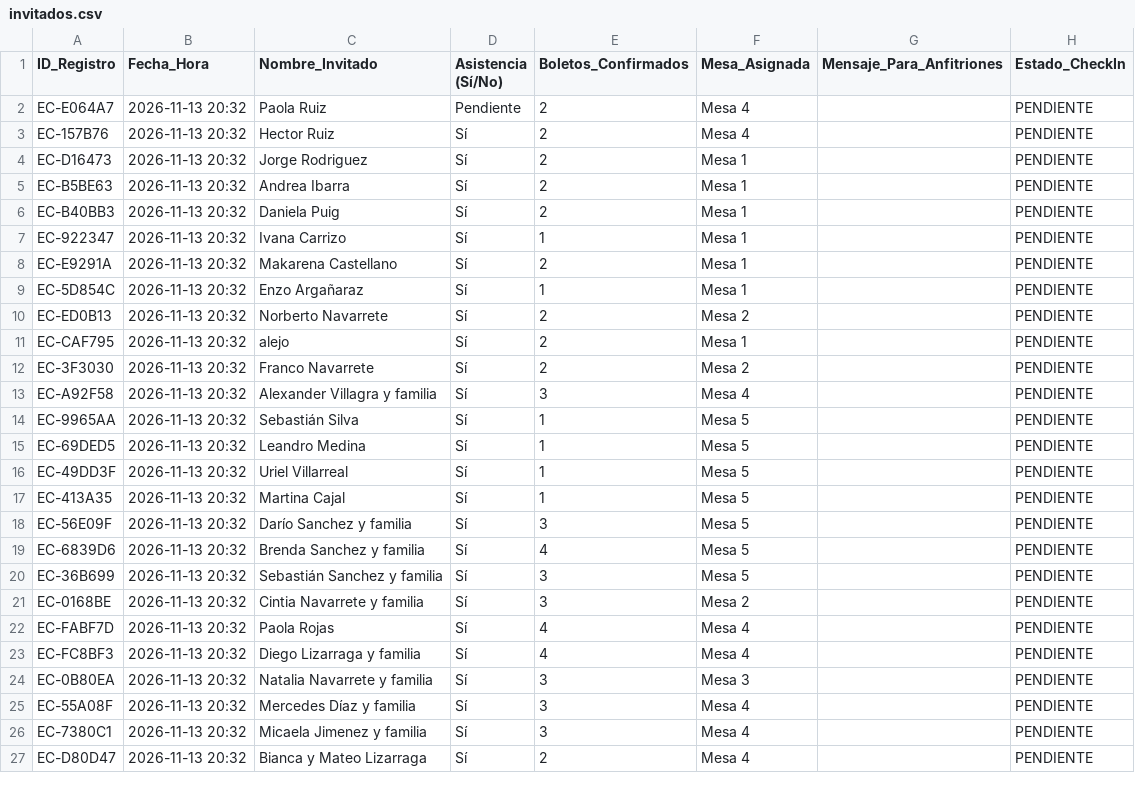
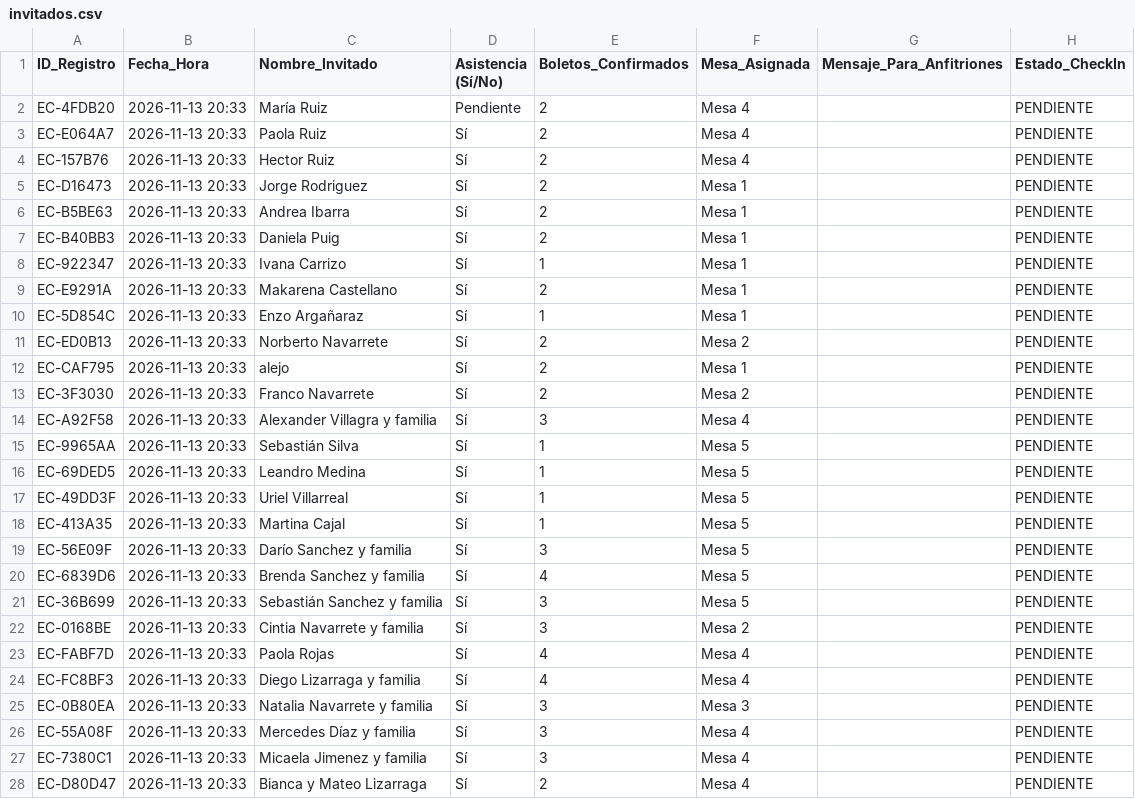
Before and after one commit to eventcraft-ai/invitations, a CSV file: alejo-navarrete-c8d87c/invitados.csv, drawn as a sheet; only a part is shown; the diff covers the shown part only.

Commit message:
Update Guest Excel (alejo-navarrete-c8d87c): 39 families

```diff
--- a/alejo-navarrete-c8d87c/invitados.csv
+++ b/alejo-navarrete-c8d87c/invitados.csv
@@ -1,27 +1,28 @@
 ID_Registro,Fecha_Hora,Nombre_Invitado,Asistencia (Sí/No),Boletos_Confirmados,Mesa_Asignada,Mensaje_Para_Anfitriones,Estado_CheckIn
-"EC-E064A7","2026-11-13 20:32","Paola Ruiz","Pendiente",2,"Mesa 4","","PENDIENTE"
-"EC-157B76","2026-11-13 20:32","Hector Ruiz","Sí",2,"Mesa 4","","PENDIENTE"
-"EC-D16473","2026-11-13 20:32","Jorge Rodriguez","Sí",2,"Mesa 1","","PENDIENTE"
-"EC-B5BE63","2026-11-13 20:32","Andrea Ibarra","Sí",2,"Mesa 1","","PENDIENTE"
-"EC-B40BB3","2026-11-13 20:32","Daniela Puig","Sí",2,"Mesa 1","","PENDIENTE"
-"EC-922347","2026-11-13 20:32","Ivana Carrizo","Sí",1,"Mesa 1","","PENDIENTE"
-"EC-E9291A","2026-11-13 20:32","Makarena Castellano","Sí",2,"Mesa 1","","PENDIENTE"
-"EC-5D854C","2026-11-13 20:32","Enzo Argañaraz","Sí",1,"Mesa 1","","PENDIENTE"
-"EC-ED0B13","2026-11-13 20:32","Norberto Navarrete","Sí",2,"Mesa 2","","PENDIENTE"
-"EC-CAF795","2026-11-13 20:32","alejo","Sí",2,"Mesa 1","","PENDIENTE"
-"EC-3F3030","2026-11-13 20:32","Franco Navarrete","Sí",2,"Mesa 2","","PENDIENTE"
-"EC-A92F58","2026-11-13 20:32","Alexander Villagra y familia","Sí",3,"Mesa 4","","PENDIENTE"
-"EC-9965AA","2026-11-13 20:32","Sebastián Silva","Sí",1,"Mesa 5","","PENDIENTE"
-"EC-69DED5","2026-11-13 20:32","Leandro Medina","Sí",1,"Mesa 5","","PENDIENTE"
-"EC-49DD3F","2026-11-13 20:32","Uriel Villarreal","Sí",1,"Mesa 5","","PENDIENTE"
-"EC-413A35","2026-11-13 20:32","Martina Cajal","Sí",1,"Mesa 5","","PENDIENTE"
-"EC-56E09F","2026-11-13 20:32","Darío Sanchez y familia","Sí",3,"Mesa 5","","PENDIENTE"
-"EC-6839D6","2026-11-13 20:32","Brenda Sanchez y familia","Sí",4,"Mesa 5","","PENDIENTE"
-"EC-36B699","2026-11-13 20:32","Sebastián Sanchez y familia","Sí",3,"Mesa 5","","PENDIENTE"
-"EC-0168BE","2026-11-13 20:32","Cintia Navarrete y familia","Sí",3,"Mesa 2","","PENDIENTE"
-"EC-FABF7D","2026-11-13 20:32","Paola Rojas","Sí",4,"Mesa 4","","PENDIENTE"
-"EC-FC8BF3","2026-11-13 20:32","Diego Lizarraga y familia","Sí",4,"Mesa 4","","PENDIENTE"
-"EC-0B80EA","2026-11-13 20:32","Natalia Navarrete y familia","Sí",3,"Mesa 3","","PENDIENTE"
-"EC-55A08F","2026-11-13 20:32","Mercedes Díaz y familia","Sí",3,"Mesa 4","","PENDIENTE"
-"EC-7380C1","2026-11-13 20:32","Micaela Jimenez y familia","Sí",3,"Mesa 4","","PENDIENTE"
-"EC-D80D47","2026-11-13 20:32","Bianca y Mateo Lizarraga","Sí",2,"Mesa 4","","PENDIENTE"
+"EC-4FDB20","2026-11-13 20:33","María Ruiz","Pendiente",2,"Mesa 4","","PENDIENTE"
+"EC-E064A7","2026-11-13 20:33","Paola Ruiz","Sí",2,"Mesa 4","","PENDIENTE"
+"EC-157B76","2026-11-13 20:33","Hector Ruiz","Sí",2,"Mesa 4","","PENDIENTE"
+"EC-D16473","2026-11-13 20:33","Jorge Rodriguez","Sí",2,"Mesa 1","","PENDIENTE"
+"EC-B5BE63","2026-11-13 20:33","Andrea Ibarra","Sí",2,"Mesa 1","","PENDIENTE"
+"EC-B40BB3","2026-11-13 20:33","Daniela Puig","Sí",2,"Mesa 1","","PENDIENTE"
+"EC-922347","2026-11-13 20:33","Ivana Carrizo","Sí",1,"Mesa 1","","PENDIENTE"
+"EC-E9291A","2026-11-13 20:33","Makarena Castellano","Sí",2,"Mesa 1","","PENDIENTE"
+"EC-5D854C","2026-11-13 20:33","Enzo Argañaraz","Sí",1,"Mesa 1","","PENDIENTE"
+"EC-ED0B13","2026-11-13 20:33","Norberto Navarrete","Sí",2,"Mesa 2","","PENDIENTE"
+"EC-CAF795","2026-11-13 20:33","alejo","Sí",2,"Mesa 1","","PENDIENTE"
+"EC-3F3030","2026-11-13 20:33","Franco Navarrete","Sí",2,"Mesa 2","","PENDIENTE"
+"EC-A92F58","2026-11-13 20:33","Alexander Villagra y familia","Sí",3,"Mesa 4","","PENDIENTE"
+"EC-9965AA","2026-11-13 20:33","Sebastián Silva","Sí",1,"Mesa 5","","PENDIENTE"
+"EC-69DED5","2026-11-13 20:33","Leandro Medina","Sí",1,"Mesa 5","","PENDIENTE"
+"EC-49DD3F","2026-11-13 20:33","Uriel Villarreal","Sí",1,"Mesa 5","","PENDIENTE"
+"EC-413A35","2026-11-13 20:33","Martina Cajal","Sí",1,"Mesa 5","","PENDIENTE"
+"EC-56E09F","2026-11-13 20:33","Darío Sanchez y familia","Sí",3,"Mesa 5","","PENDIENTE"
+"EC-6839D6","2026-11-13 20:33","Brenda Sanchez y familia","Sí",4,"Mesa 5","","PENDIENTE"
+"EC-36B699","2026-11-13 20:33","Sebastián Sanchez y familia","Sí",3,"Mesa 5","","PENDIENTE"
+"EC-0168BE","2026-11-13 20:33","Cintia Navarrete y familia","Sí",3,"Mesa 2","","PENDIENTE"
+"EC-FABF7D","2026-11-13 20:33","Paola Rojas","Sí",4,"Mesa 4","","PENDIENTE"
+"EC-FC8BF3","2026-11-13 20:33","Diego Lizarraga y familia","Sí",4,"Mesa 4","","PENDIENTE"
+"EC-0B80EA","2026-11-13 20:33","Natalia Navarrete y familia","Sí",3,"Mesa 3","","PENDIENTE"
+"EC-55A08F","2026-11-13 20:33","Mercedes Díaz y familia","Sí",3,"Mesa 4","","PENDIENTE"
+"EC-7380C1","2026-11-13 20:33","Micaela Jimenez y familia","Sí",3,"Mesa 4","","PENDIENTE"
+"EC-D80D47","2026-11-13 20:33","Bianca y Mateo Lizarraga","Sí",2,"Mesa 4","","PENDIENTE"
```
Also changed, not shown: 12 edited cells elsewhere in this file, 1 other file.
